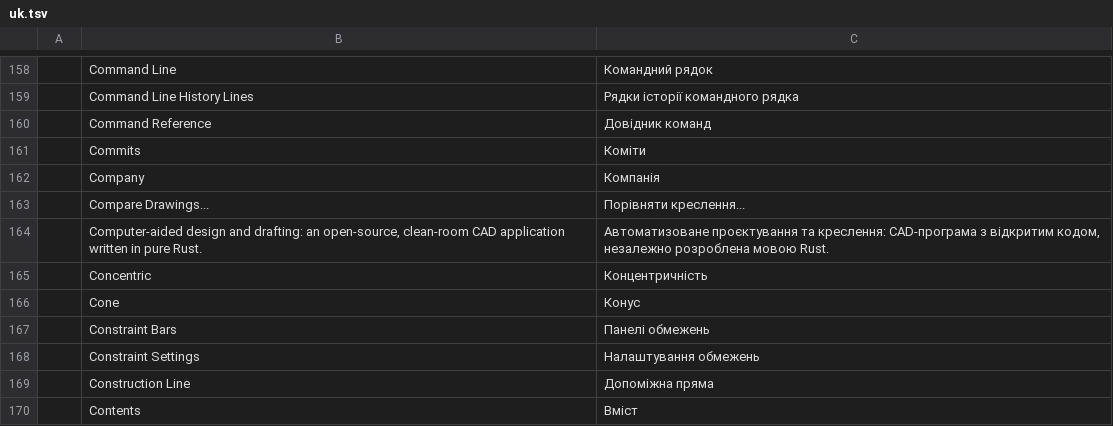
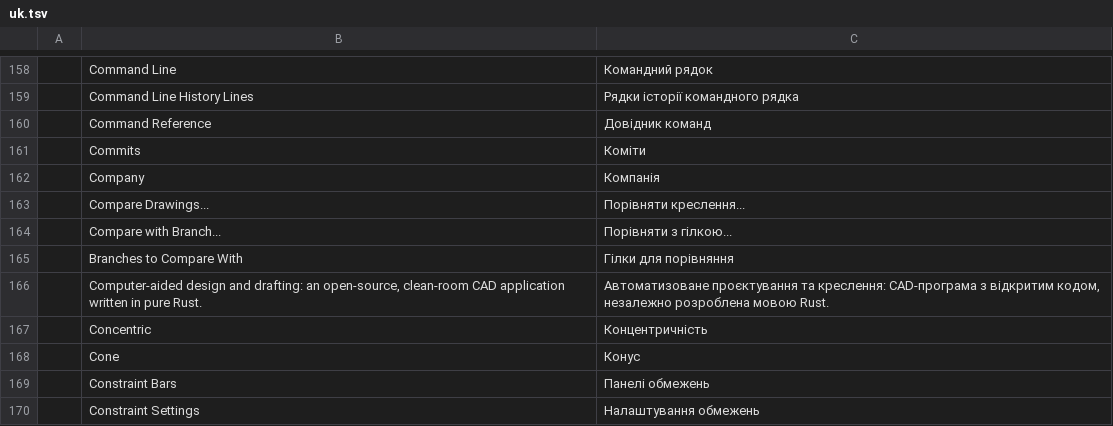
Before and after one commit to Lufftre/cadcraft, a TSV file: crates/ui-egui/src/i18n/uk.tsv, drawn as a sheet; only a part is shown, gaps mark what is left out; the shorter side is filled out with more unchanged rows.

```diff
--- a/crates/ui-egui/src/i18n/uk.tsv
+++ b/crates/ui-egui/src/i18n/uk.tsv
@@ -163,2 +163,4 @@
 	Compare Drawings...	Порівняти креслення...
+	Compare with Branch...	Порівняти з гілкою...
+	Branches to Compare With	Гілки для порівняння
 	Computer-aided design and drafting: an open-source, clean-room CAD application written in pure Rust.	Автоматизоване проєктування та креслення: CAD-програма з відкритим кодом, незалежно розроблена мовою Rust.
```
Also changed, not shown: crates/ui-egui/src/i18n/ar.tsv, crates/ui-egui/src/i18n/de.tsv, 15 other files.
